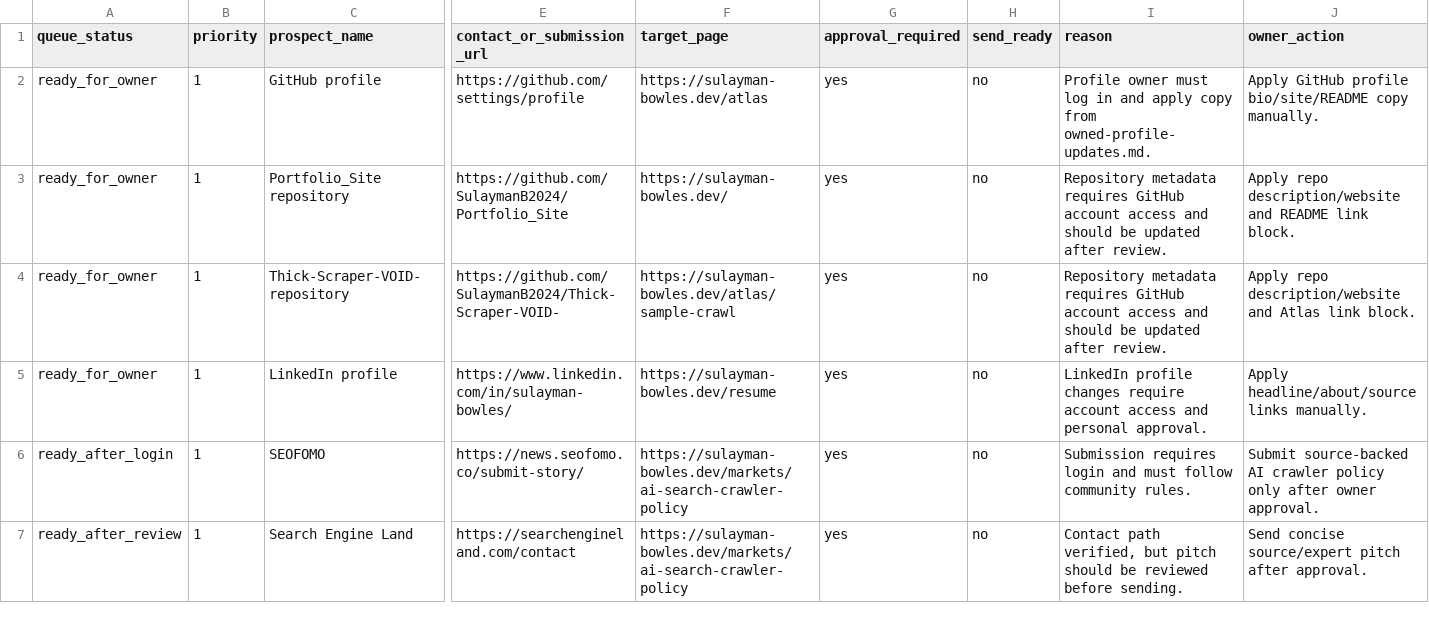
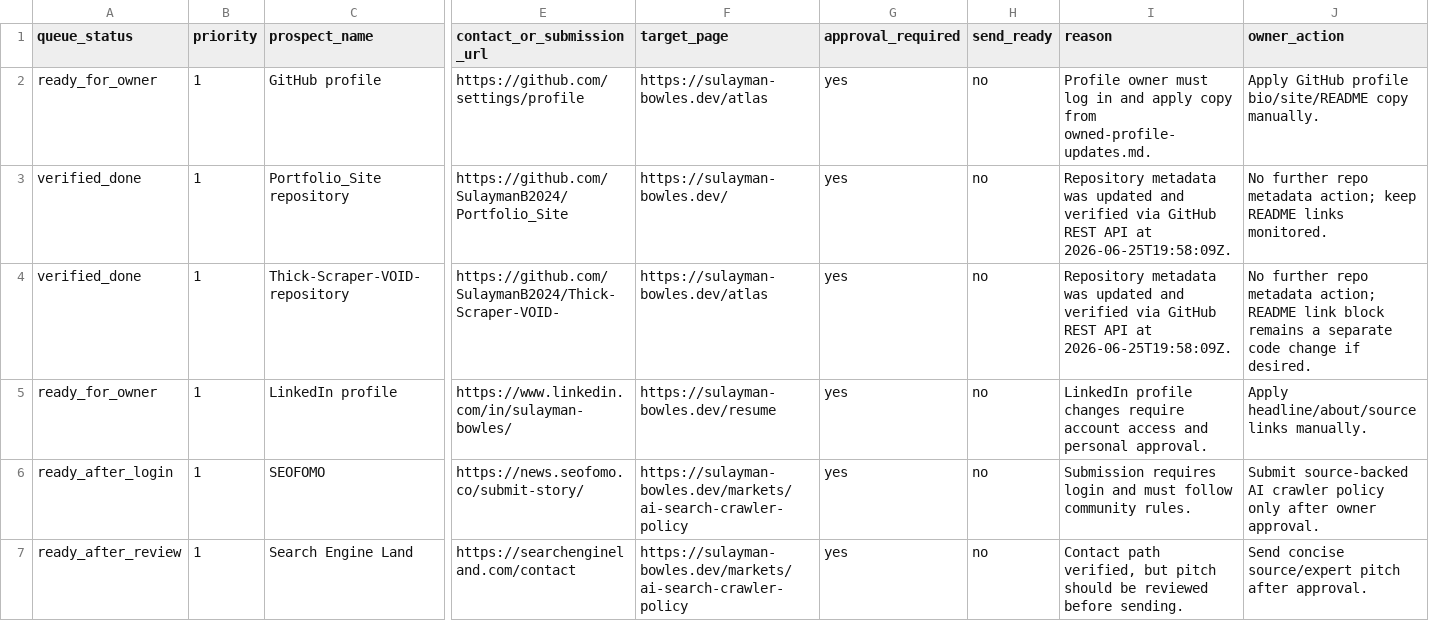
Before and after one commit to SulaymanB2024/Portfolio_Site, a CSV file: docs/link-building/launch-queue.csv, drawn as a sheet; only a part is shown, gaps mark what is left out; the diff names each change by its address in the sheet, - before the commit and + after, or states it on an @@ line.

```diff
--- a/docs/link-building/launch-queue.csv
+++ b/docs/link-building/launch-queue.csv
-A3:A4 (queue_status): ready_for_owner
+A3:A4 (queue_status): verified_done
-I3:I4 (reason): Repository metadata requires GitHub account access and should be updated after review.
+I3:I4 (reason): Repository metadata was updated and verified via GitHub REST API at 2026-06-25T19:58:09Z.
-J3 (owner_action): Apply repo description/website and README link block.
+J3 (owner_action): No further repo metadata action; keep README links monitored.
-F4 (target_page): https://sulayman-bowles.dev/atlas/sample-crawl
+F4 (target_page): https://sulayman-bowles.dev/atlas
-J4 (owner_action): Apply repo description/website and Atlas link block.
+J4 (owner_action): No further repo metadata action; README link block remains a separate code change if desired.
```
Also changed, not shown: docs/link-building/outreach-outcome-log.csv, docs/link-building/prospect-tracker.csv, 2 other files.
